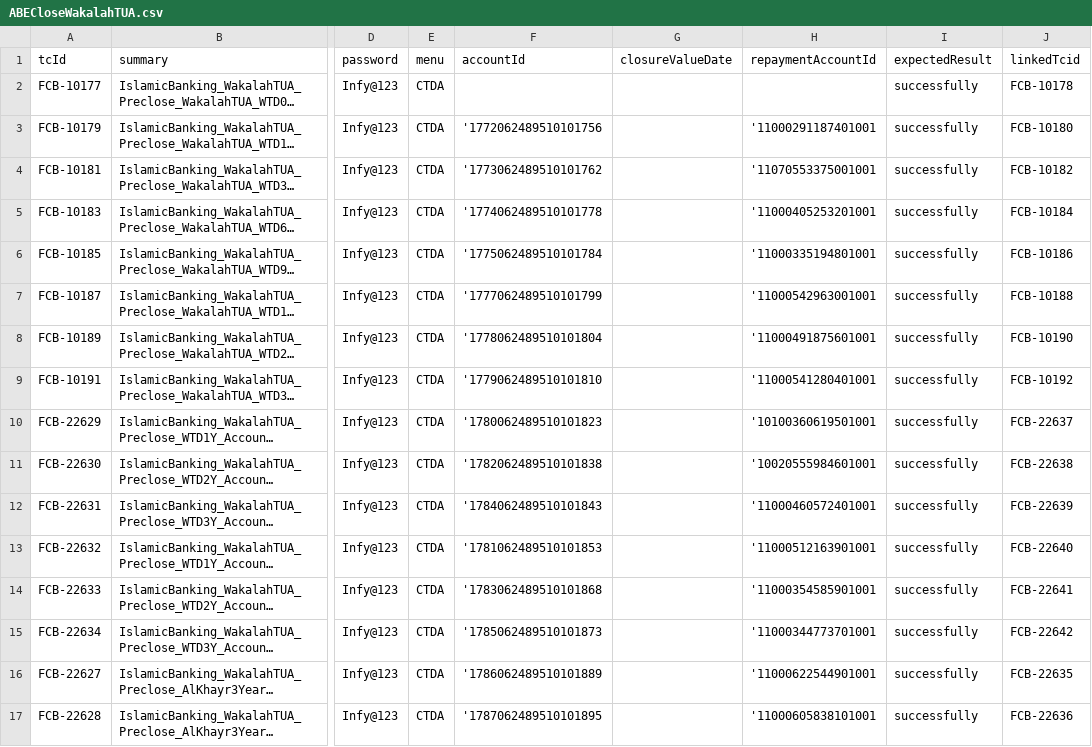
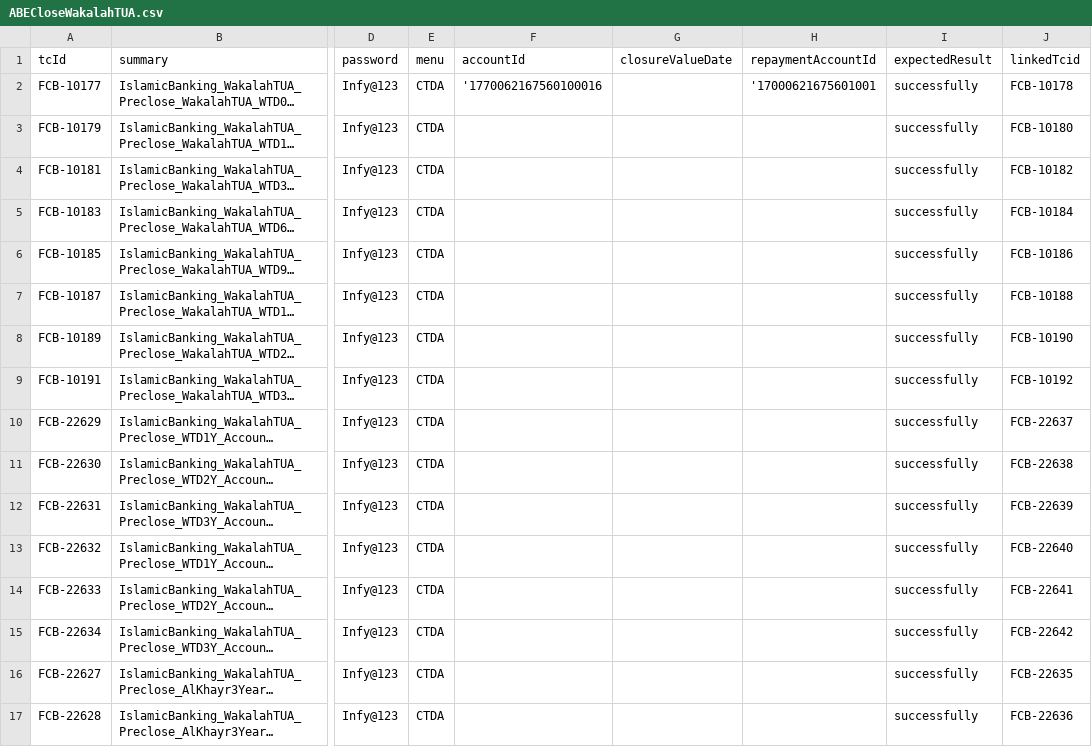
Before and after one commit to tarekelwasseif98/ABEAutomationSubmission, a CSV file: csvFiles/ABECloseWakalahTUA.csv, drawn as a sheet; only a part is shown, gaps mark what is left out; long unchanged cells end in …; the diff names each change by its address in the sheet, - before the commit and + after, or states it on an @@ line.

```diff
--- a/csvFiles/ABECloseWakalahTUA.csv
+++ b/csvFiles/ABECloseWakalahTUA.csv
-F2 (accountId): (empty)
+F2 (accountId): '1770062167560100016
-H2 (repaymentAccountId): (empty)
+H2 (repaymentAccountId): '17000621675601001
-F3 (accountId): '1772062489510101756
+F3 (accountId): (empty)
-H3 (repaymentAccountId): '11000291187401001
+H3 (repaymentAccountId): (empty)
-F4 (accountId): '1773062489510101762
+F4 (accountId): (empty)
-H4 (repaymentAccountId): '11070553375001001
+H4 (repaymentAccountId): (empty)
-F5 (accountId): '1774062489510101778
+F5 (accountId): (empty)
-H5 (repaymentAccountId): '11000405253201001
+H5 (repaymentAccountId): (empty)
-F6 (accountId): '1775062489510101784
+F6 (accountId): (empty)
-H6 (repaymentAccountId): '11000335194801001
+H6 (repaymentAccountId): (empty)
-F7 (accountId): '1777062489510101799
+F7 (accountId): (empty)
-H7 (repaymentAccountId): '11000542963001001
+H7 (repaymentAccountId): (empty)
-F8 (accountId): '1778062489510101804
+F8 (accountId): (empty)
-H8 (repaymentAccountId): '11000491875601001
+H8 (repaymentAccountId): (empty)
-F9 (accountId): '1779062489510101810
+F9 (accountId): (empty)
-H9 (repaymentAccountId): '11000541280401001
+H9 (repaymentAccountId): (empty)
-F10 (accountId): '1780062489510101823
+F10 (accountId): (empty)
-H10 (repaymentAccountId): '10100360619501001
+H10 (repaymentAccountId): (empty)
-F11 (accountId): '1782062489510101838
+F11 (accountId): (empty)
-H11 (repaymentAccountId): '10020555984601001
+H11 (repaymentAccountId): (empty)
-F12 (accountId): '1784062489510101843
+F12 (accountId): (empty)
-H12 (repaymentAccountId): '11000460572401001
+H12 (repaymentAccountId): (empty)
-F13 (accountId): '1781062489510101853
+F13 (accountId): (empty)
-H13 (repaymentAccountId): '11000512163901001
+H13 (repaymentAccountId): (empty)
-F14 (accountId): '1783062489510101868
+F14 (accountId): (empty)
-H14 (repaymentAccountId): '11000354585901001
+H14 (repaymentAccountId): (empty)
-F15 (accountId): '1785062489510101873
+F15 (accountId): (empty)
-H15 (repaymentAccountId): '11000344773701001
+H15 (repaymentAccountId): (empty)
-F16 (accountId): '1786062489510101889
+F16 (accountId): (empty)
-H16 (repaymentAccountId): '11000622544901001
+H16 (repaymentAccountId): (empty)
-F17 (accountId): '1787062489510101895
+F17 (accountId): (empty)
-H17 (repaymentAccountId): '11000605838101001
+H17 (repaymentAccountId): (empty)
```
Also changed, not shown: csvFiles/ABEDisburseCorporateLoanCorporateLoans.csv, csvFiles/ABEDisburseMurabahaAccountMurabahaFinancing.csv, 55 other files.
